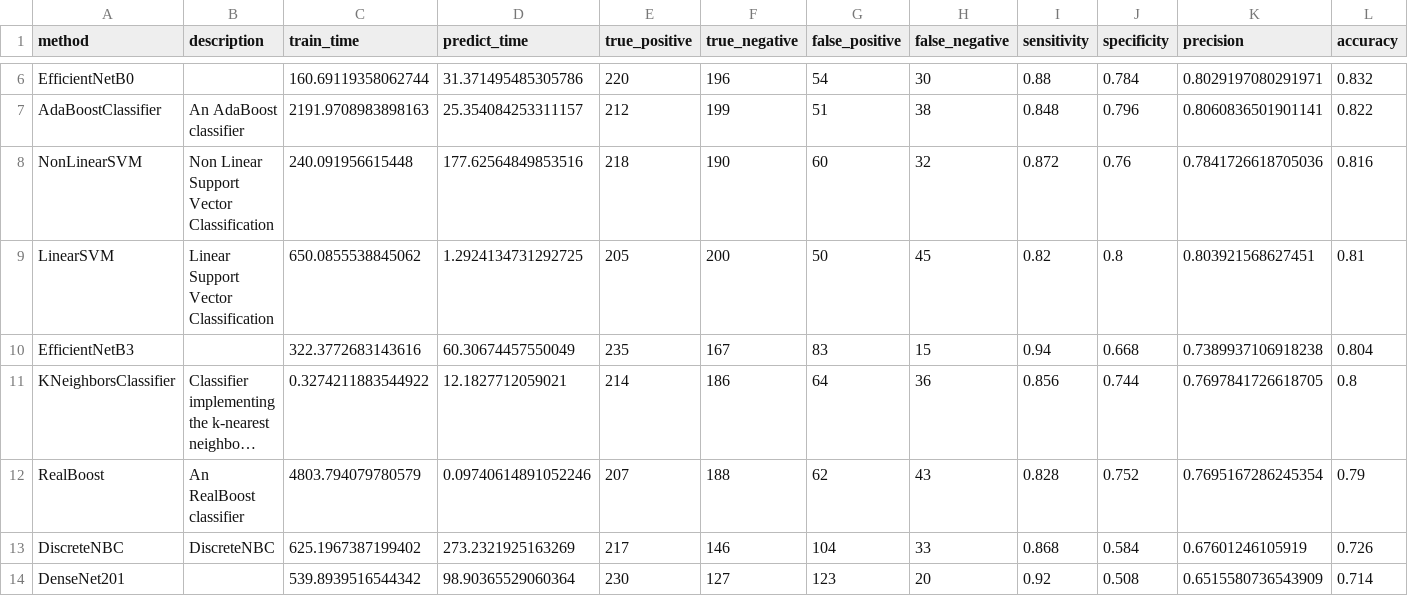
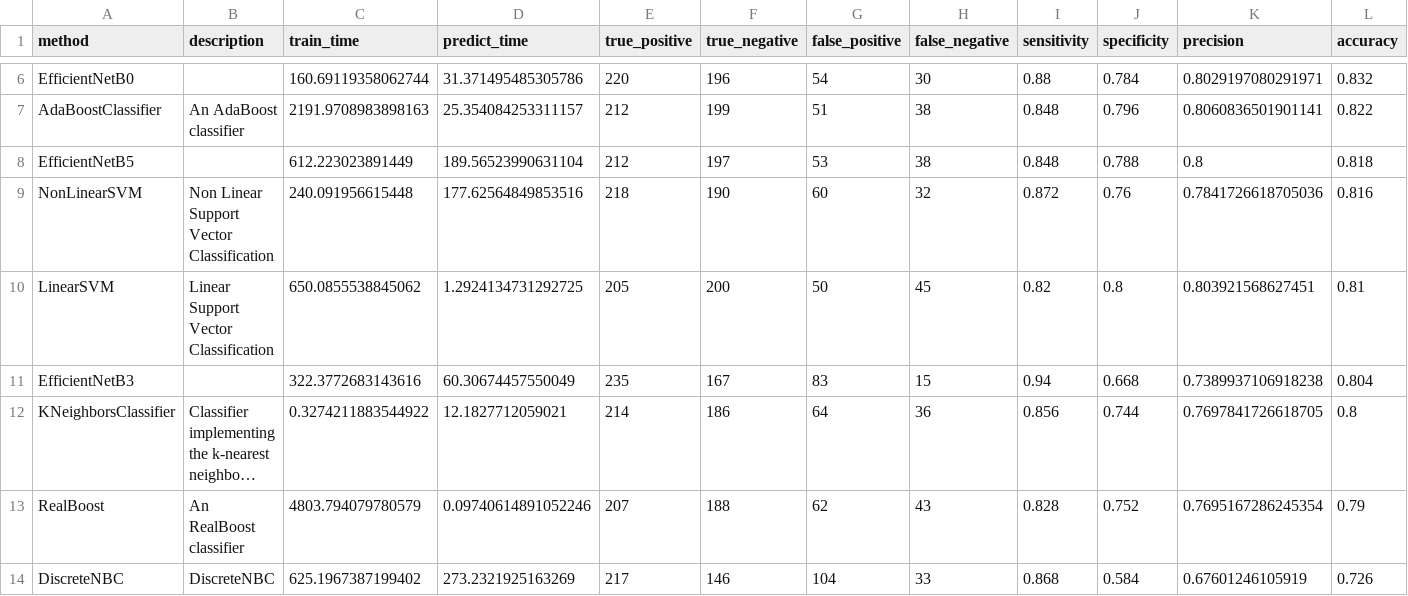
Before and after one commit to wl44545/wl44545.github.io, a CSV file: praca-inzynierska/history/2021_11_29_06_17_50_520709/results.csv, drawn as a sheet; only a part is shown, gaps mark what is left out; the shorter side is filled out with more unchanged rows; long unchanged cells end in …; rows hold the shown columns only; the diff names each change by its address in the sheet, - before the commit and + after, or states it on an @@ line.

Commit message:
Autocommit with results

```diff
--- a/praca-inzynierska/history/2021_11_29_06_17_50_520709/results.csv
+++ b/praca-inzynierska/history/2021_11_29_06_17_50_520709/results.csv
+row 8: EfficientNetB5 |  | 612.223023891449 | 189.56523990631104 | 212 | 197 | 53 | 38 | 0.848 | 0.788 | 0.8 | 0.818
```
Also changed, not shown: 5 other files.
